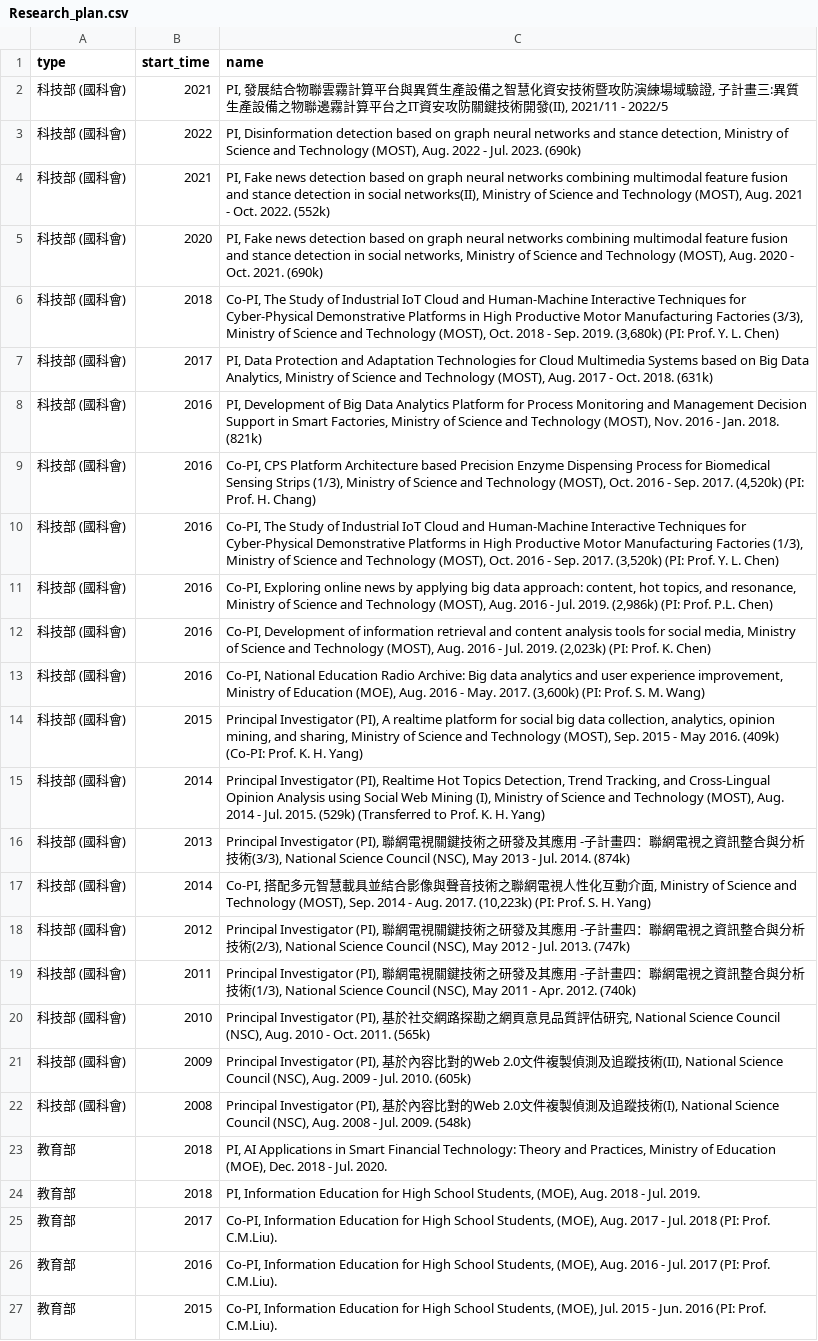
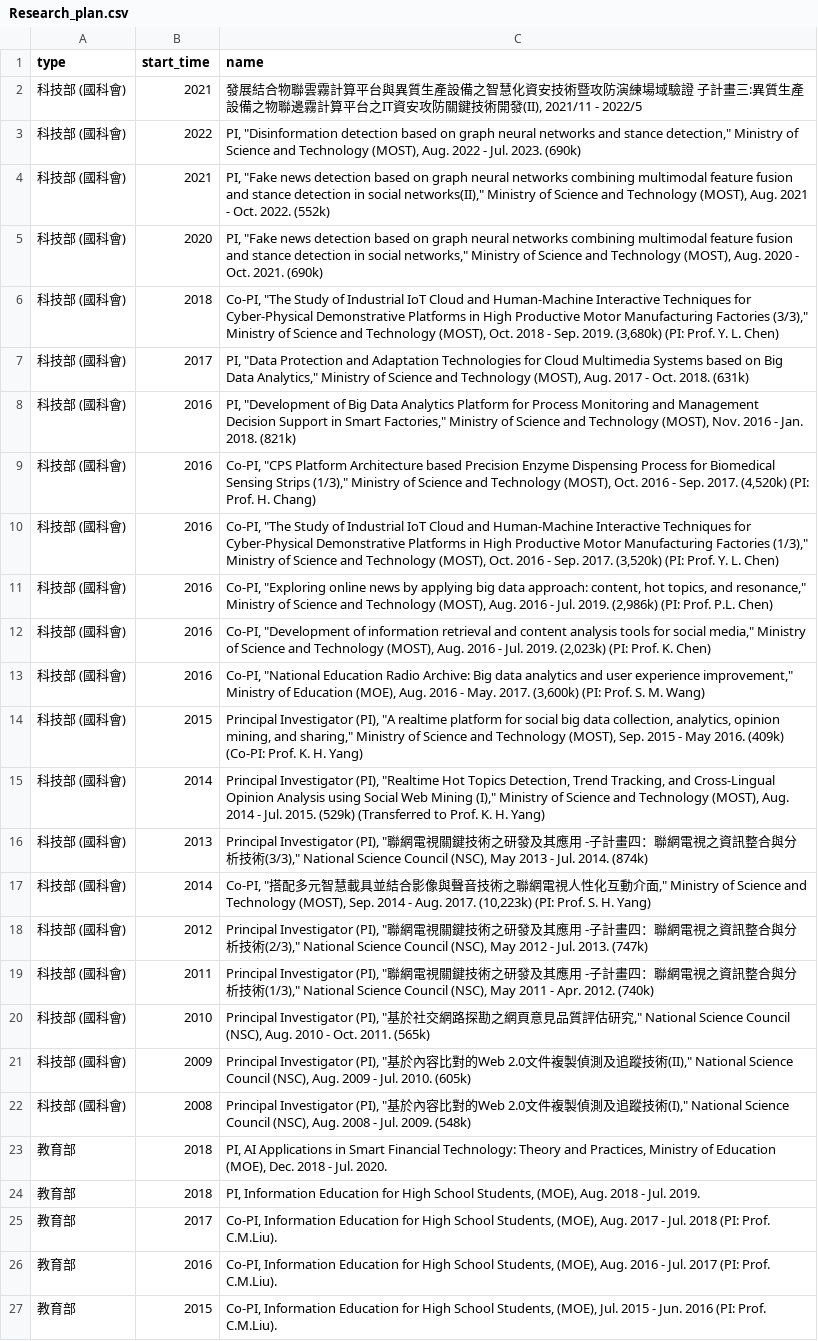
Before and after one commit to tzueee/wirl, a CSV file: assets/files/Research_plan.csv, drawn as a sheet; only a part is shown; the diff covers the shown part only; the diff names each change by its address in the sheet, - before the commit and + after, or states it on an @@ line.

Commit message:
Update Research_plan.csv

```diff
--- a/assets/files/Research_plan.csv
+++ b/assets/files/Research_plan.csv
-C2 (name): PI, 發展結合物聯雲霧計算平台與異質生產設備之智慧化資安技術暨攻防演練場域驗證, 子計畫三…
+C2 (name): 發展結合物聯雲霧計算平台與異質生產設備之智慧化資安技術暨攻防演練場域驗證 子計畫三…
-C3 (name): PI, Disinformation detection based on graph neural networks and stance detection, Ministry of…
+C3 (name): PI, "Disinformation detection based on graph neural networks and stance detection," Ministry of…
-C4 (name): PI, Fake news detection based on graph neural networks combining multimodal feature fusion and stance detection in social networks(II), Ministry of…
+C4 (name): PI, "Fake news detection based on graph neural networks combining multimodal feature fusion and stance detection in social networks(II)," Ministry of…
-C5 (name): PI, Fake news detection based on graph neural networks combining multimodal feature fusion and stance detection in social networks, Ministry of…
+C5 (name): PI, "Fake news detection based on graph neural networks combining multimodal feature fusion and stance detection in social networks," Ministry of…
-C6 (name): Co-PI, The Study of Industrial IoT Cloud and Human-Machine Interactive Techniques for Cyber-Physical Demonstrative Platforms in High Productive Motor Manufacturing Factories (3/3), Ministry of…
+C6 (name): Co-PI, "The Study of Industrial IoT Cloud and Human-Machine Interactive Techniques for Cyber-Physical Demonstrative Platforms in High Productive Motor Manufacturing Factories (3/3)," Ministry of…
-C7 (name): PI, Data Protection and Adaptation Technologies for Cloud Multimedia Systems based on Big Data Analytics, Ministry of…
+C7 (name): PI, "Data Protection and Adaptation Technologies for Cloud Multimedia Systems based on Big Data Analytics," Ministry of…
-C8 (name): PI, Development of Big Data Analytics Platform for Process Monitoring and Management Decision Support in Smart Factories, Ministry of…
+C8 (name): PI, "Development of Big Data Analytics Platform for Process Monitoring and Management Decision Support in Smart Factories," Ministry of…
-C9 (name): Co-PI, CPS Platform Architecture based Precision Enzyme Dispensing Process for Biomedical Sensing Strips (1/3), Ministry of…
+C9 (name): Co-PI, "CPS Platform Architecture based Precision Enzyme Dispensing Process for Biomedical Sensing Strips (1/3)," Ministry of…
-C10 (name): Co-PI, The Study of Industrial IoT Cloud and Human-Machine Interactive Techniques for Cyber-Physical Demonstrative Platforms in High Productive Motor Manufacturing Factories (1/3), Ministry of…
+C10 (name): Co-PI, "The Study of Industrial IoT Cloud and Human-Machine Interactive Techniques for Cyber-Physical Demonstrative Platforms in High Productive Motor Manufacturing Factories (1/3)," Ministry of…
-C11 (name): Co-PI, Exploring online news by applying big data approach: content, hot topics, and resonance, Ministry of…
+C11 (name): Co-PI, "Exploring online news by applying big data approach: content, hot topics, and resonance," Ministry of…
-C12 (name): Co-PI, Development of information retrieval and content analysis tools for social media, Ministry of…
+C12 (name): Co-PI, "Development of information retrieval and content analysis tools for social media," Ministry of…
-C13 (name): Co-PI, National Education Radio Archive: Big data analytics and user experience improvement, Ministry of…
+C13 (name): Co-PI, "National Education Radio Archive: Big data analytics and user experience improvement," Ministry of…
-C14 (name): …Investigator (PI), A realtime platform for social big data collection, analytics, opinion mining, and sharing, Ministry of…
+C14 (name): …Investigator (PI), "A realtime platform for social big data collection, analytics, opinion mining, and sharing," Ministry of…
-C15 (name): …Investigator (PI), Realtime Hot Topics Detection, Trend Tracking, and Cross-Lingual Opinion Analysis using Social Web Mining (I), Ministry of…
+C15 (name): …Investigator (PI), "Realtime Hot Topics Detection, Trend Tracking, and Cross-Lingual Opinion Analysis using Social Web Mining (I)," Ministry of…
-C16 (name): …Investigator (PI), 聯網電視關鍵技術之研發及其應用 -子計畫四：聯網電視之資訊整合與分析技術(3/3), National Science…
+C16 (name): …Investigator (PI), "聯網電視關鍵技術之研發及其應用 -子計畫四：聯網電視之資訊整合與分析技術(3/3)," National Science…
-C17 (name): Co-PI, 搭配多元智慧載具並結合影像與聲音技術之聯網電視人性化互動介面, Ministry of…
+C17 (name): Co-PI, "搭配多元智慧載具並結合影像與聲音技術之聯網電視人性化互動介面," Ministry of…
-C18 (name): …Investigator (PI), 聯網電視關鍵技術之研發及其應用 -子計畫四：聯網電視之資訊整合與分析技術(2/3), National Science…
+C18 (name): …Investigator (PI), "聯網電視關鍵技術之研發及其應用 -子計畫四：聯網電視之資訊整合與分析技術(2/3)," National Science…
-C19 (name): …Investigator (PI), 聯網電視關鍵技術之研發及其應用 -子計畫四：聯網電視之資訊整合與分析技術(1/3), National Science…
+C19 (name): …Investigator (PI), "聯網電視關鍵技術之研發及其應用 -子計畫四：聯網電視之資訊整合與分析技術(1/3)," National Science…
-C20 (name): …Investigator (PI), 基於社交網路探勘之網頁意見品質評估研究, National Science…
+C20 (name): …Investigator (PI), "基於社交網路探勘之網頁意見品質評估研究," National Science…
-C21 (name): …Investigator (PI), 基於內容比對的Web 2.0文件複製偵測及追蹤技術(II), National Science…
+C21 (name): …Investigator (PI), "基於內容比對的Web 2.0文件複製偵測及追蹤技術(II)," National Science…
-C22 (name): …Investigator (PI), 基於內容比對的Web 2.0文件複製偵測及追蹤技術(I), National Science…
+C22 (name): …Investigator (PI), "基於內容比對的Web 2.0文件複製偵測及追蹤技術(I)," National Science…
```
Also changed, not shown: 6 edited cells elsewhere in this file.
